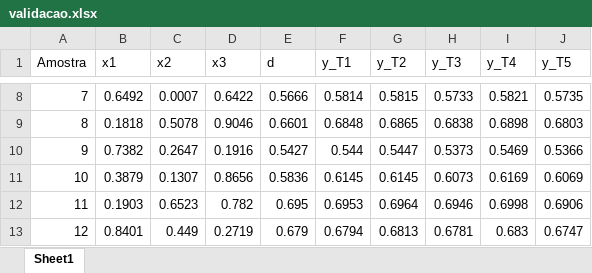
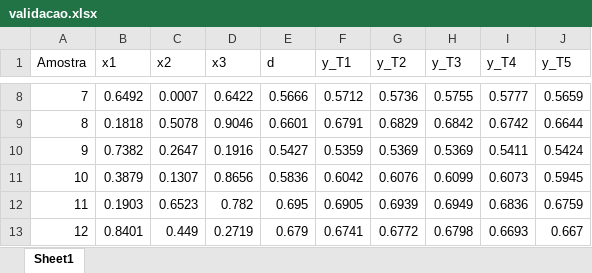
Before and after one commit to yan-cruz/pmc, an Excel workbook: datasets/validacao.xlsx, sheet Sheet1, drawn as a sheet; only a part is shown, gaps mark what is left out; values as stored, in another font and other column widths than the file's, no borders; the diff covers the shown part only; the diff names each change by its address in the sheet, - before the commit and + after, or states it on an @@ line.

```diff
--- a/datasets/validacao.xlsx (sheet Sheet1)
+++ b/datasets/validacao.xlsx (sheet Sheet1)
-F8 (y_T1): 0.5814
+F8 (y_T1): 0.5712
-G8 (y_T2): 0.5815
+G8 (y_T2): 0.5736
-H8 (y_T3): 0.5733
+H8 (y_T3): 0.5755
-I8 (y_T4): 0.5821
+I8 (y_T4): 0.5777
-J8 (y_T5): 0.5735
+J8 (y_T5): 0.5659
-F9 (y_T1): 0.6848
+F9 (y_T1): 0.6791
-G9 (y_T2): 0.6865
+G9 (y_T2): 0.6829
-H9 (y_T3): 0.6838
+H9 (y_T3): 0.6842
-I9 (y_T4): 0.6898
+I9 (y_T4): 0.6742
-J9 (y_T5): 0.6803
+J9 (y_T5): 0.6644
-F10 (y_T1): 0.544
+F10 (y_T1): 0.5359
-G10 (y_T2): 0.5447
+G10 (y_T2): 0.5369
-H10 (y_T3): 0.5373
+H10 (y_T3): 0.5369
-I10 (y_T4): 0.5469
+I10 (y_T4): 0.5411
-J10 (y_T5): 0.5366
+J10 (y_T5): 0.5424
-F11 (y_T1): 0.6145
+F11 (y_T1): 0.6042
-G11 (y_T2): 0.6145
+G11 (y_T2): 0.6076
-H11 (y_T3): 0.6073
+H11 (y_T3): 0.6099
-I11 (y_T4): 0.6169
+I11 (y_T4): 0.6073
-J11 (y_T5): 0.6069
+J11 (y_T5): 0.5945
-F12 (y_T1): 0.6953
+F12 (y_T1): 0.6905
-G12 (y_T2): 0.6964
+G12 (y_T2): 0.6939
-H12 (y_T3): 0.6946
+H12 (y_T3): 0.6949
-I12 (y_T4): 0.6998
+I12 (y_T4): 0.6836
-J12 (y_T5): 0.6906
+J12 (y_T5): 0.6759
-F13 (y_T1): 0.6794
+F13 (y_T1): 0.6741
-G13 (y_T2): 0.6813
+G13 (y_T2): 0.6772
-H13 (y_T3): 0.6781
+H13 (y_T3): 0.6798
-I13 (y_T4): 0.683
+I13 (y_T4): 0.6693
-J13 (y_T5): 0.6747
+J13 (y_T5): 0.667
```
Also changed, not shown: 69 edited cells elsewhere in this sheet, datasets/metricas.xlsx, datasets/resultados.xlsx, 10 other files.
